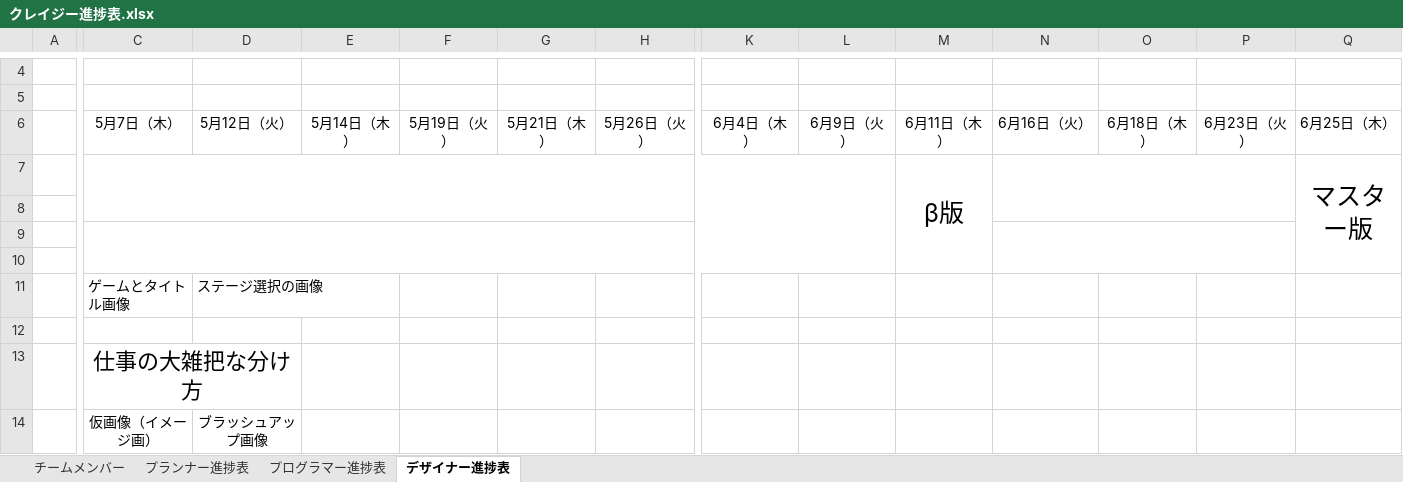
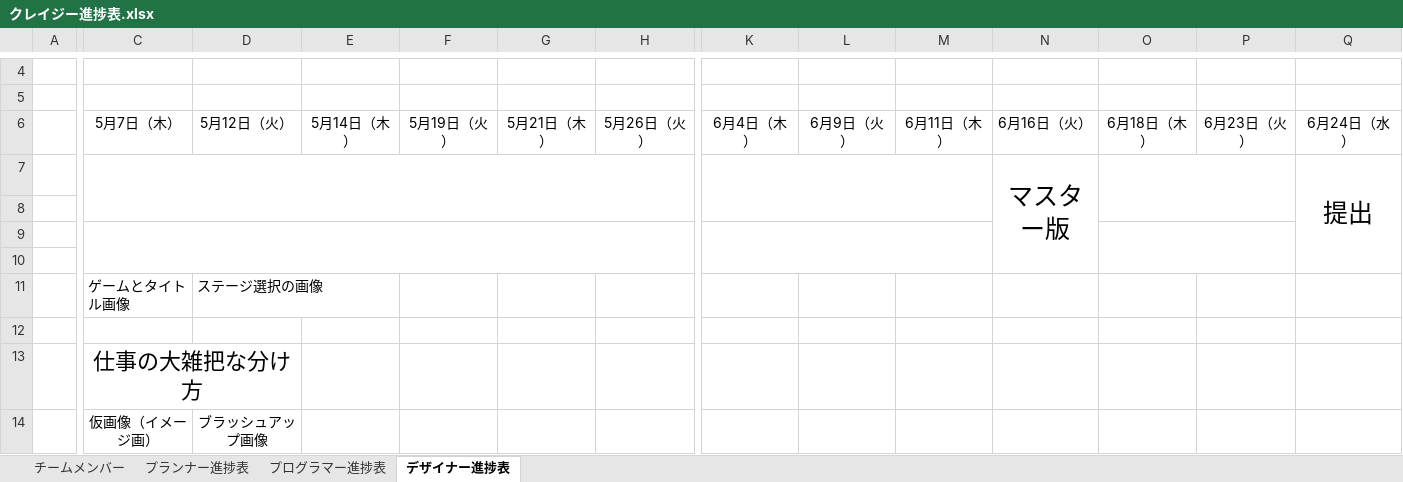
Before and after one commit to team-timeProjects/kotonarinojikan, an Excel workbook: クレイジー進捗表.xlsx, sheet デザイナー進捗表, drawn as a sheet; only a part is shown, gaps mark what is left out; values as stored, in another font and other column widths than the file's, no borders; charts and pictures not drawn; removed rows and columns are numbered as before the commit, all else as after; rows hold the shown columns only; the diff names each change by its address in the sheet, - before the commit and + after, or states it on an @@ line.

```diff
--- a/クレイジー進捗表.xlsx (sheet デザイナー進捗表)
+++ b/クレイジー進捗表.xlsx (sheet デザイナー進捗表)
-Q6: 6月25日（木）
+Q6: 6月24日（水）
-row 7:  |  |  |  |  |  |  |  |  | β版 |  |  |  | マスター版
+row 7:  |  |  |  |  |  |  |  |  |  | マスター版 |  |  | 提出
-C9:L10 merged
+C9:I10 merged
+K9:M10 merged
-N9:P10 merged
+O9:P10 merged
```
Also changed, not shown: sheet プログラマー進捗表, sheet プランナー進捗表, charts or pictures.
